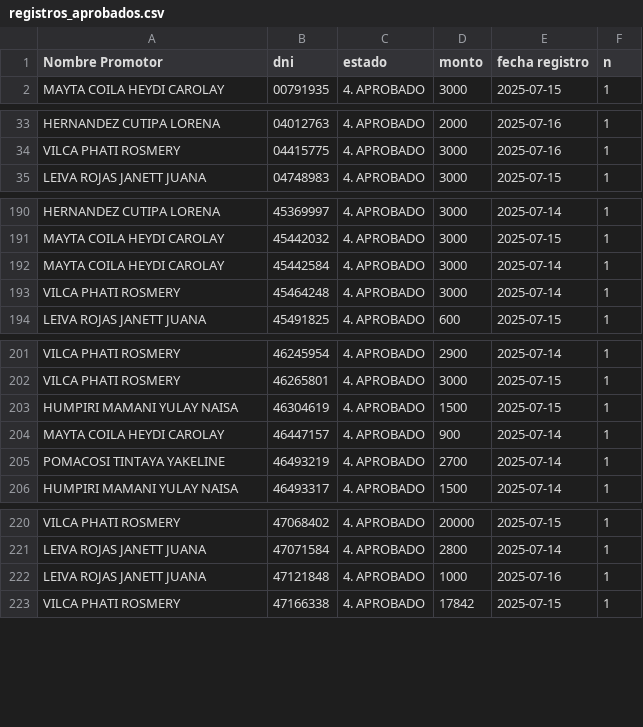
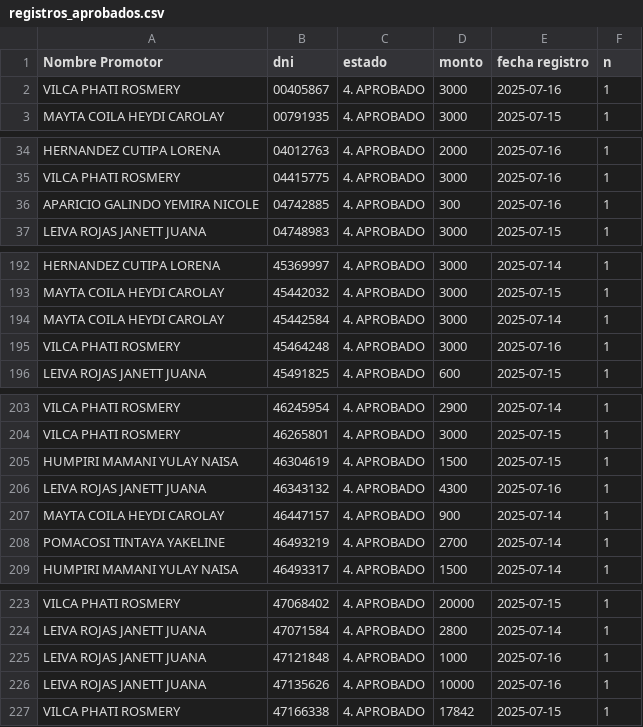
Before and after one commit to WFLAR0/reporte_online_s_bi, a CSV file: registros_aprobados.csv, drawn as a sheet; only a part is shown, gaps mark what is left out.

Commit message:
Actualización de registros_aprobados.csv

```diff
--- a/registros_aprobados.csv
+++ b/registros_aprobados.csv
@@ -1,2 +1,3 @@
 Nombre Promotor;dni;estado;monto;fecha registro;n
+VILCA PHATI ROSMERY;00405867;4. APROBADO;3000;2025-07-16;1
 MAYTA COILA HEYDI CAROLAY;00791935;4. APROBADO;3000;2025-07-15;1
@@ -34,2 +35,3 @@ HERNANDEZ CUTIPA LORENA;04012763;4. APROBADO;2000;2025-07-16;1
 VILCA PHATI ROSMERY;04415775;4. APROBADO;3000;2025-07-16;1
+APARICIO GALINDO YEMIRA NICOLE;04742885;4. APROBADO;300;2025-07-16;1
 LEIVA ROJAS JANETT JUANA;04748983;4. APROBADO;3000;2025-07-15;1
@@ -192,3 +194,3 @@ MAYTA COILA HEYDI CAROLAY;45442032;4. APROBADO;3000;2025-07-15;1
 MAYTA COILA HEYDI CAROLAY;45442584;4. APROBADO;3000;2025-07-14;1
-VILCA PHATI ROSMERY;45464248;4. APROBADO;3000;2025-07-14;1
+VILCA PHATI ROSMERY;45464248;4. APROBADO;3000;2025-07-16;1
 LEIVA ROJAS JANETT JUANA;45491825;4. APROBADO;600;2025-07-15;1
@@ -203,2 +205,3 @@ VILCA PHATI ROSMERY;46265801;4. APROBADO;3000;2025-07-15;1
 HUMPIRI MAMANI YULAY NAISA;46304619;4. APROBADO;1500;2025-07-15;1
+LEIVA ROJAS JANETT JUANA;46343132;4. APROBADO;4300;2025-07-16;1
 MAYTA COILA HEYDI CAROLAY;46447157;4. APROBADO;900;2025-07-14;1
@@ -222,2 +225,3 @@ LEIVA ROJAS JANETT JUANA;47071584;4. APROBADO;2800;2025-07-14;1
 LEIVA ROJAS JANETT JUANA;47121848;4. APROBADO;1000;2025-07-16;1
+LEIVA ROJAS JANETT JUANA;47135626;4. APROBADO;10000;2025-07-16;1
 VILCA PHATI ROSMERY;47166338;4. APROBADO;17842;2025-07-15;1
```
